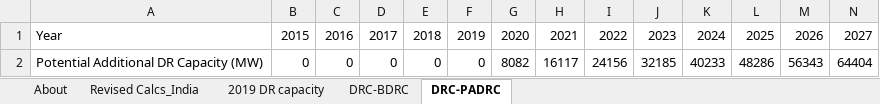
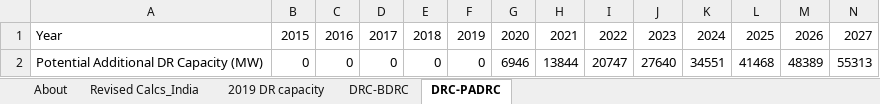
Before and after one commit to EnergyInnovation/eps-india, an Excel workbook: InputData/elec/DRC/Demand Response Capacity.xlsx, sheet DRC-PADRC, drawn as a sheet; only a part is shown; values as stored, in another font and other column widths than the file's, no borders; removed rows and columns are numbered as before the commit, all else as after; rows hold the shown columns only; the diff names each change by its address in the sheet, - before the commit and + after, or states it on an @@ line.

```diff
--- a/InputData/elec/DRC/Demand Response Capacity.xlsx (sheet DRC-PADRC)
+++ b/InputData/elec/DRC/Demand Response Capacity.xlsx (sheet DRC-PADRC)
-row 2: Potential Additional DR Capacity (MW) | 0 | 0 | 0 | 0 | 0 | 8082 | 16117 | 24156 | 32185 | 40233 | 48286 | 56343 | 64404
+row 2: Potential Additional DR Capacity (MW) | 0 | 0 | 0 | 0 | 0 | 6946 | 13844 | 20747 | 27640 | 34551 | 41468 | 48389 | 55313
```
Also changed, not shown: sheet Revised Calcs_India, formulas that keep their value, charts or pictures, 1 other file.
